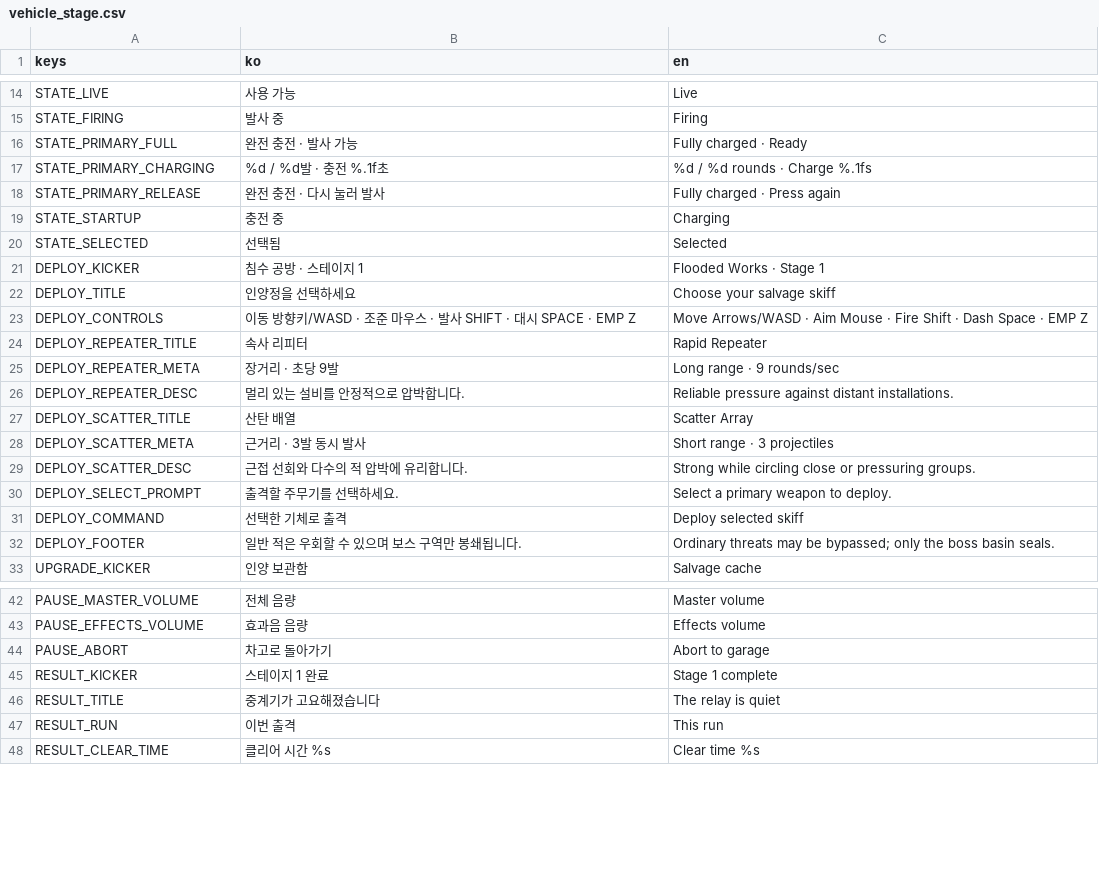
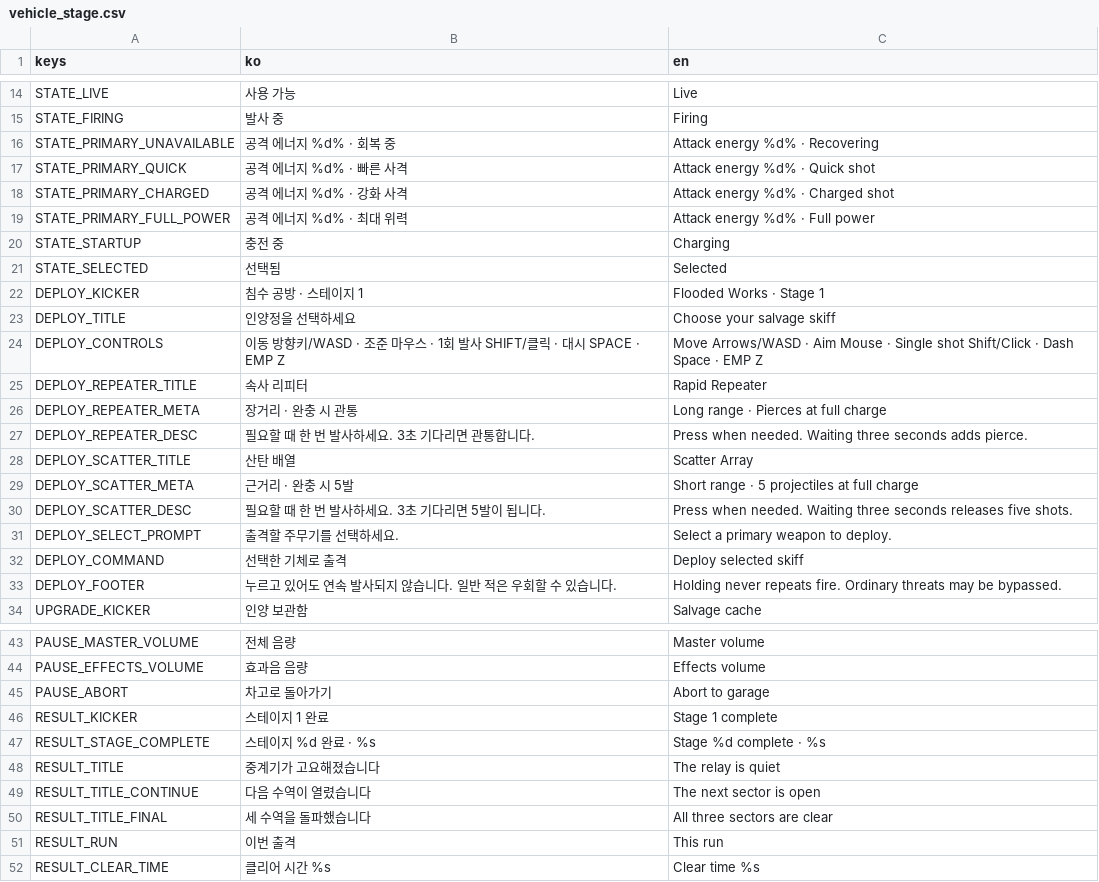
Before and after one commit to simpleusername96/cardborne-platformer, a CSV file: localization/vehicle_stage.csv, drawn as a sheet; only a part is shown, gaps mark what is left out; the diff covers the shown part only.

Commit message:
feat: add deliberate primary and multistage run

```diff
--- a/localization/vehicle_stage.csv
+++ b/localization/vehicle_stage.csv
@@ -15,5 +15,6 @@ STATE_LIVE,"사용 가능","Live"
 STATE_FIRING,"발사 중","Firing"
-STATE_PRIMARY_FULL,"완전 충전 · 발사 가능","Fully charged · Ready"
-STATE_PRIMARY_CHARGING,"%d / %d발 · 충전 %.1f초","%d / %d rounds · Charge %.1fs"
-STATE_PRIMARY_RELEASE,"완전 충전 · 다시 눌러 발사","Fully charged · Press again"
+STATE_PRIMARY_UNAVAILABLE,"공격 에너지 %d% · 회복 중","Attack energy %d% · Recovering"
+STATE_PRIMARY_QUICK,"공격 에너지 %d% · 빠른 사격","Attack energy %d% · Quick shot"
+STATE_PRIMARY_CHARGED,"공격 에너지 %d% · 강화 사격","Attack energy %d% · Charged shot"
+STATE_PRIMARY_FULL_POWER,"공격 에너지 %d% · 최대 위력","Attack energy %d% · Full power"
 STATE_STARTUP,"충전 중","Charging"
@@ -22,12 +23,12 @@ DEPLOY_KICKER,"침수 공방 · 스테이지 1","Flooded Works · Stage 1"
 DEPLOY_TITLE,"인양정을 선택하세요","Choose your salvage skiff"
-DEPLOY_CONTROLS,"이동 방향키/WASD · 조준 마우스 · 발사 SHIFT · 대시 SPACE · EMP Z","Move Arrows/WASD · Aim Mouse · Fire Shift · Dash Space · EMP Z"
+DEPLOY_CONTROLS,"이동 방향키/WASD · 조준 마우스 · 1회 발사 SHIFT/클릭 · 대시 SPACE · EMP Z","Move Arrows/WASD · Aim Mouse · Single shot Shift/Click · Dash Space · EMP Z"
 DEPLOY_REPEATER_TITLE,"속사 리피터","Rapid Repeater"
-DEPLOY_REPEATER_META,"장거리 · 초당 9발","Long range · 9 rounds/sec"
-DEPLOY_REPEATER_DESC,"멀리 있는 설비를 안정적으로 압박합니다.","Reliable pressure against distant installations."
+DEPLOY_REPEATER_META,"장거리 · 완충 시 관통","Long range · Pierces at full charge"
+DEPLOY_REPEATER_DESC,"필요할 때 한 번 발사하세요. 3초 기다리면 관통합니다.","Press when needed. Waiting three seconds adds pierce."
 DEPLOY_SCATTER_TITLE,"산탄 배열","Scatter Array"
-DEPLOY_SCATTER_META,"근거리 · 3발 동시 발사","Short range · 3 projectiles"
-DEPLOY_SCATTER_DESC,"근접 선회와 다수의 적 압박에 유리합니다.","Strong while circling close or pressuring groups."
+DEPLOY_SCATTER_META,"근거리 · 완충 시 5발","Short range · 5 projectiles at full charge"
+DEPLOY_SCATTER_DESC,"필요할 때 한 번 발사하세요. 3초 기다리면 5발이 됩니다.","Press when needed. Waiting three seconds releases five shots."
 DEPLOY_SELECT_PROMPT,"출격할 주무기를 선택하세요.","Select a primary weapon to deploy."
 DEPLOY_COMMAND,"선택한 기체로 출격","Deploy selected skiff"
-DEPLOY_FOOTER,"일반 적은 우회할 수 있으며 보스 구역만 봉쇄됩니다.","Ordinary threats may be bypassed; only the boss basin seals."
+DEPLOY_FOOTER,"누르고 있어도 연속 발사되지 않습니다. 일반 적은 우회할 수 있습니다.","Holding never repeats fire. Ordinary threats may be bypassed."
 UPGRADE_KICKER,"인양 보관함","Salvage cache"
@@ -45,3 +46,6 @@ PAUSE_ABORT,"차고로 돌아가기","Abort to garage"
 RESULT_KICKER,"스테이지 1 완료","Stage 1 complete"
+RESULT_STAGE_COMPLETE,"스테이지 %d 완료 · %s","Stage %d complete · %s"
 RESULT_TITLE,"중계기가 고요해졌습니다","The relay is quiet"
+RESULT_TITLE_CONTINUE,"다음 수역이 열렸습니다","The next sector is open"
+RESULT_TITLE_FINAL,"세 수역을 돌파했습니다","All three sectors are clear"
 RESULT_RUN,"이번 출격","This run"
```
Also changed, not shown: 17 added rows and 2 edited cells elsewhere in this file, 12 other files.
